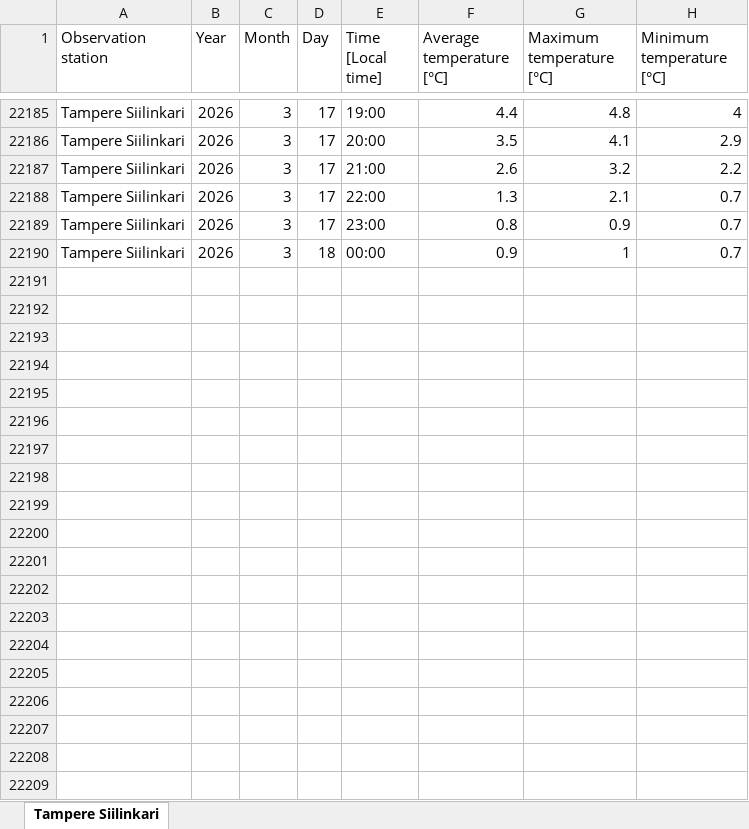
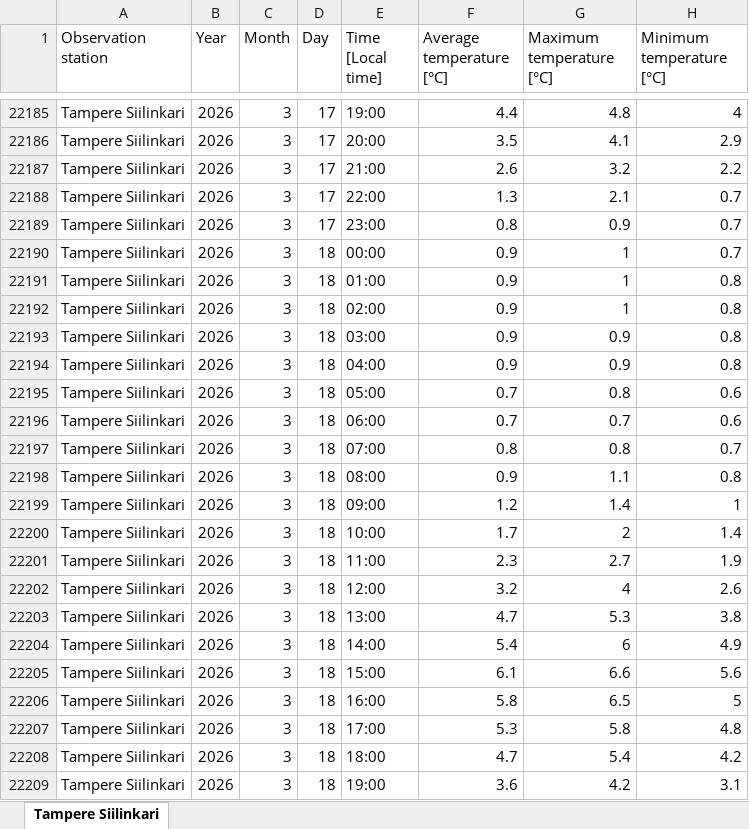
Before and after one commit to anttihaa/Project, an Excel workbook: Tampere Siilinkari.xlsx, sheet Tampere Siilinkari, drawn as a sheet; only a part is shown, gaps mark what is left out; values as stored, in another font and other column widths than the file's, no borders; the diff covers the shown part only; the diff names each change by its address in the sheet, - before the commit and + after, or states it on an @@ line.

```diff
--- a/Tampere Siilinkari.xlsx (sheet Tampere Siilinkari)
+++ b/Tampere Siilinkari.xlsx (sheet Tampere Siilinkari)
+row 22191: Tampere Siilinkari | 2026 | 3 | 18 | 01:00 | 0.9 | 1 | 0.8
+row 22192: Tampere Siilinkari | 2026 | 3 | 18 | 02:00 | 0.9 | 1 | 0.8
+row 22193: Tampere Siilinkari | 2026 | 3 | 18 | 03:00 | 0.9 | 0.9 | 0.8
+row 22194: Tampere Siilinkari | 2026 | 3 | 18 | 04:00 | 0.9 | 0.9 | 0.8
+row 22195: Tampere Siilinkari | 2026 | 3 | 18 | 05:00 | 0.7 | 0.8 | 0.6
+row 22196: Tampere Siilinkari | 2026 | 3 | 18 | 06:00 | 0.7 | 0.7 | 0.6
+row 22197: Tampere Siilinkari | 2026 | 3 | 18 | 07:00 | 0.8 | 0.8 | 0.7
+row 22198: Tampere Siilinkari | 2026 | 3 | 18 | 08:00 | 0.9 | 1.1 | 0.8
+row 22199: Tampere Siilinkari | 2026 | 3 | 18 | 09:00 | 1.2 | 1.4 | 1
+row 22200: Tampere Siilinkari | 2026 | 3 | 18 | 10:00 | 1.7 | 2 | 1.4
+row 22201: Tampere Siilinkari | 2026 | 3 | 18 | 11:00 | 2.3 | 2.7 | 1.9
+row 22202: Tampere Siilinkari | 2026 | 3 | 18 | 12:00 | 3.2 | 4 | 2.6
+row 22203: Tampere Siilinkari | 2026 | 3 | 18 | 13:00 | 4.7 | 5.3 | 3.8
+row 22204: Tampere Siilinkari | 2026 | 3 | 18 | 14:00 | 5.4 | 6 | 4.9
+row 22205: Tampere Siilinkari | 2026 | 3 | 18 | 15:00 | 6.1 | 6.6 | 5.6
+row 22206: Tampere Siilinkari | 2026 | 3 | 18 | 16:00 | 5.8 | 6.5 | 5
+row 22207: Tampere Siilinkari | 2026 | 3 | 18 | 17:00 | 5.3 | 5.8 | 4.8
+row 22208: Tampere Siilinkari | 2026 | 3 | 18 | 18:00 | 4.7 | 5.4 | 4.2
+row 22209: Tampere Siilinkari | 2026 | 3 | 18 | 19:00 | 3.6 | 4.2 | 3.1
```
Also changed, not shown: 53 added rows elsewhere in this sheet, Helsinki Kaisaniemi.xlsx, Rovaniemi railway.xlsx, 1 other file.
